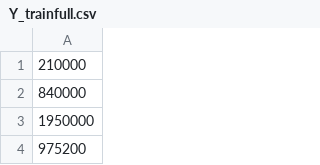
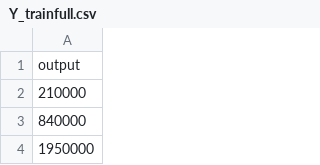
Before and after one commit to laurent-33/ML-09-realestate-djml, a CSV file: csv/Y_trainfull.csv, drawn as a sheet; only a part is shown; the shorter side is filled out with more unchanged rows.

```diff
--- a/csv/Y_trainfull.csv
+++ b/csv/Y_trainfull.csv
@@ -1 +1,2 @@
+output
 210000
```
Also changed, not shown: csv/trainfull_pred.csv, 3 other files.
